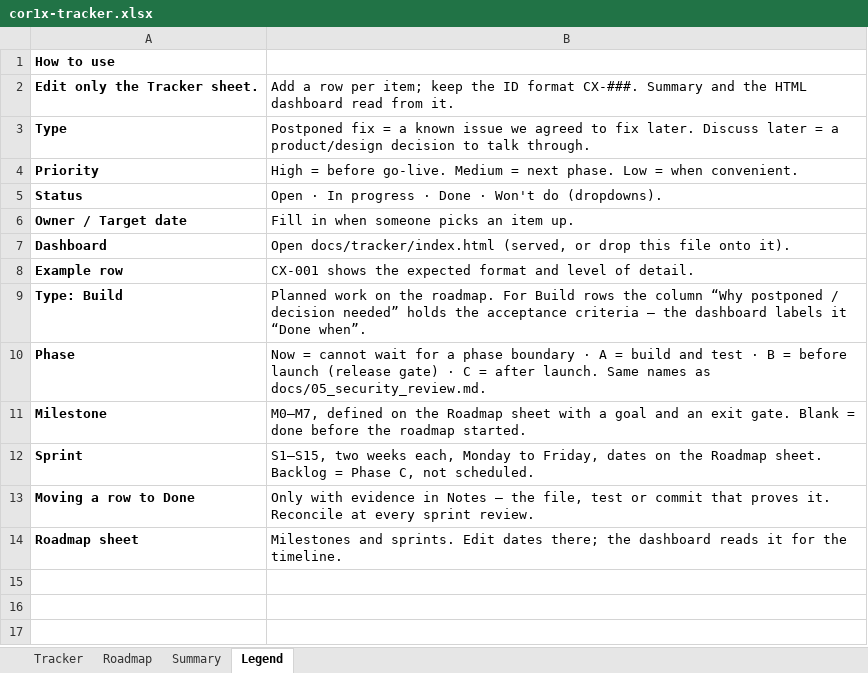
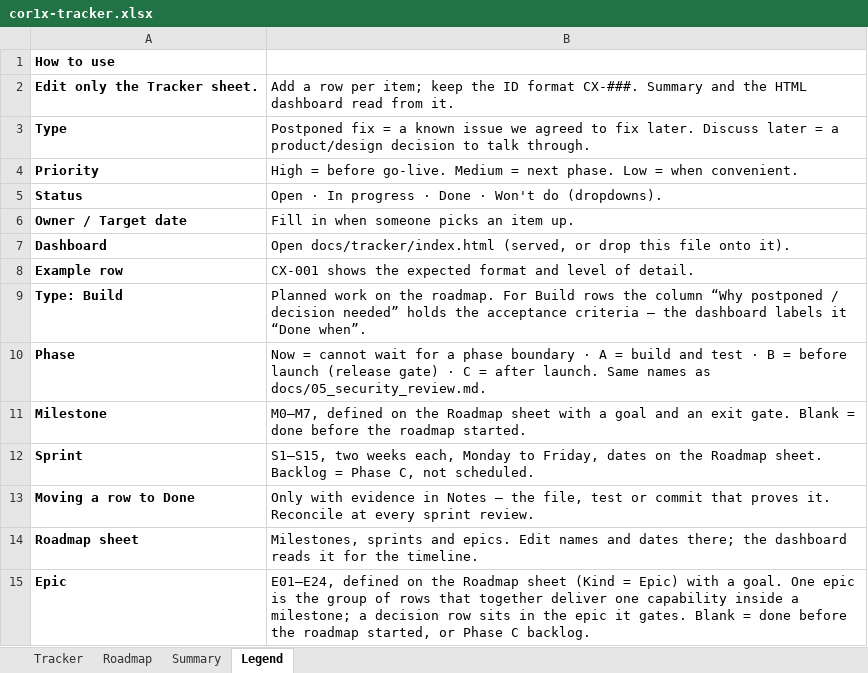
Before and after one commit to Quazr-Elevate/corridor_1_x, an Excel workbook: docs/tracker/cor1x-tracker.xlsx, sheet Legend, drawn as a sheet; values as stored, in another font and other column widths than the file's, no borders; the diff names each change by its address in the sheet, - before the commit and + after, or states it on an @@ line.

```diff
--- a/docs/tracker/cor1x-tracker.xlsx (sheet Legend)
+++ b/docs/tracker/cor1x-tracker.xlsx (sheet Legend)
-B14: Milestones and sprints. Edit dates there;…
+B14: Milestones, sprints and epics. Edit names and dates there;…
+row 15: Epic | E01–E24, defined on the Roadmap sheet (Kind = Epic) with a goal. One epic is the group of rows that together deliver one capability inside a milestone; a decision row sits in the epic it gates. Blank = done before the roadmap started, or Phase C backlog.
```
Also changed, not shown: sheet Roadmap, sheet Tracker, sheet Summary, 5 other files.
